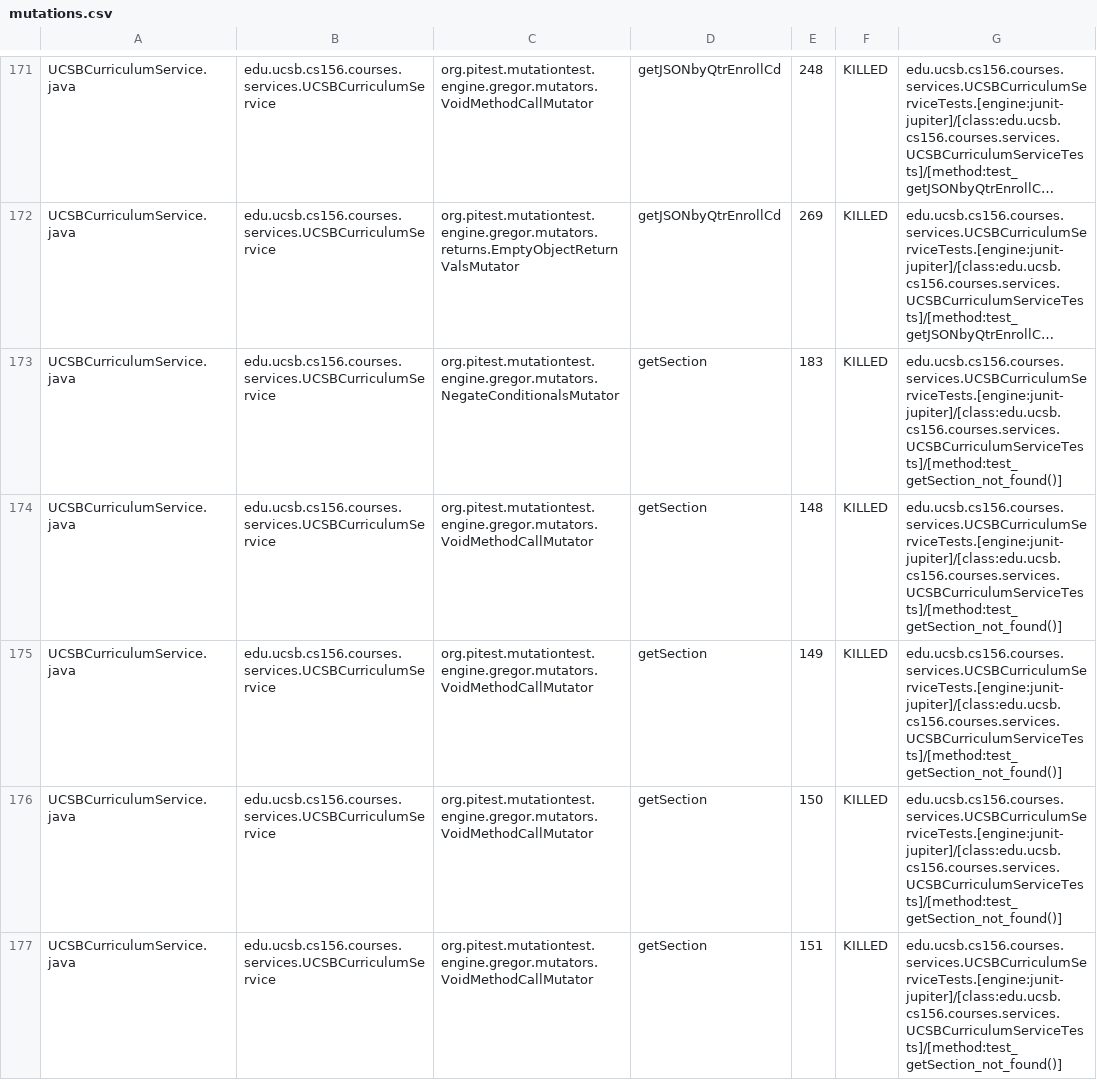
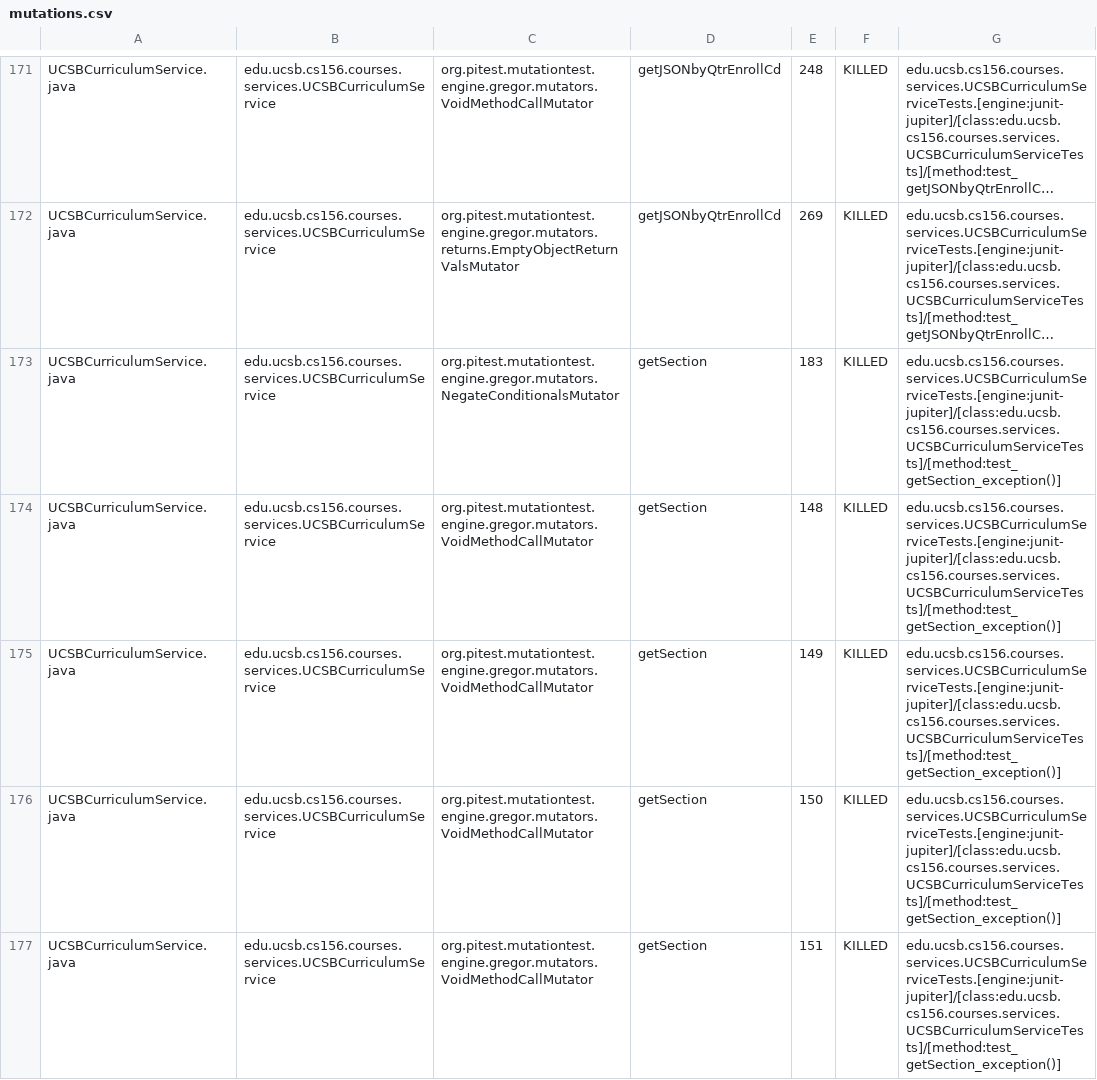
Before and after one commit to ucsb-cs156-w24/proj-courses-w24-5pm-4, a CSV file: prs/23/pitest/mutations.csv, drawn as a sheet; only a part is shown, gaps mark what is left out; long unchanged cells end in …; the diff covers the shown part only; the diff names each change by its address in the sheet, - before the commit and + after, or states it on an @@ line.

Commit message:
Deploying to gh-pages from @ ucsb-cs156-w24/proj-courses-w24-5pm-4@d0b4c41b561cb53508753ec446032af65d7525af 🚀

```diff
--- a/prs/23/pitest/mutations.csv
+++ b/prs/23/pitest/mutations.csv
-G173:G177: edu.ucsb.cs156.courses.services.UCSBCurriculumServiceTests.[engine:junit-jupiter]/[class:edu.ucsb.cs156.courses.services.UCSBCurriculumServiceTests]/[method:test_getSection_not_found()]
+G173:G177: edu.ucsb.cs156.courses.services.UCSBCurriculumServiceTests.[engine:junit-jupiter]/[class:edu.ucsb.cs156.courses.services.UCSBCurriculumServiceTests]/[method:test_getSection_exception()]
```
Also changed, not shown: 82 edited cells elsewhere in this file, 39 other files.
